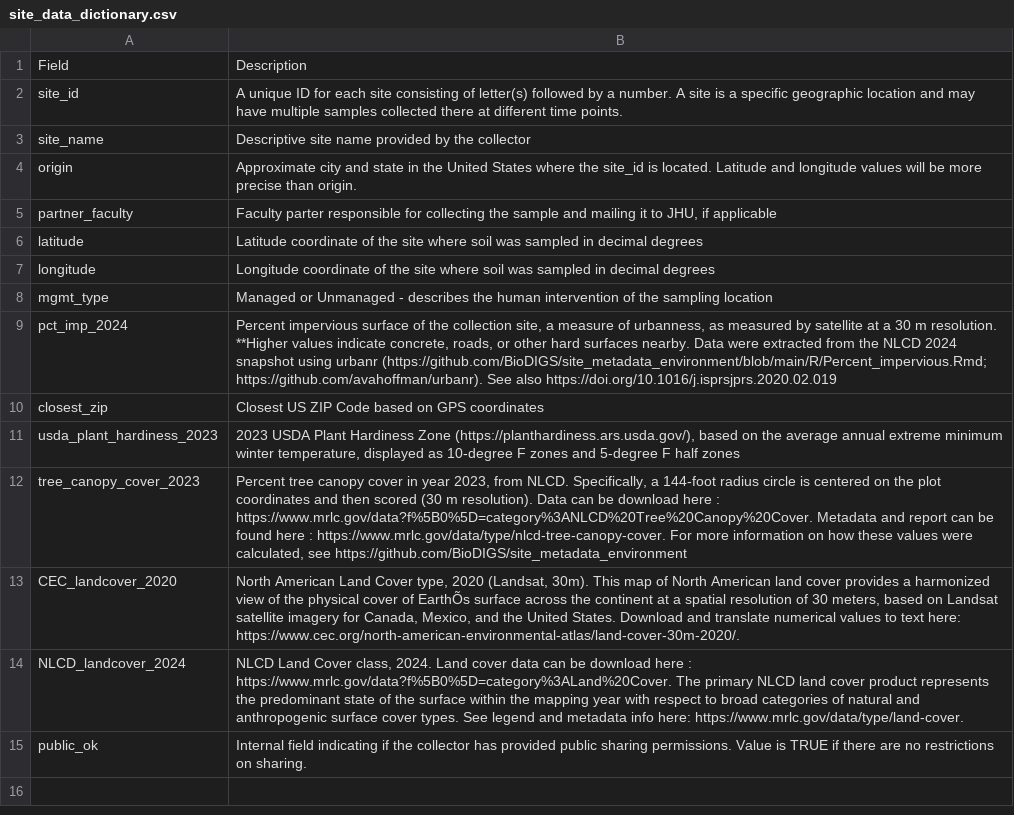
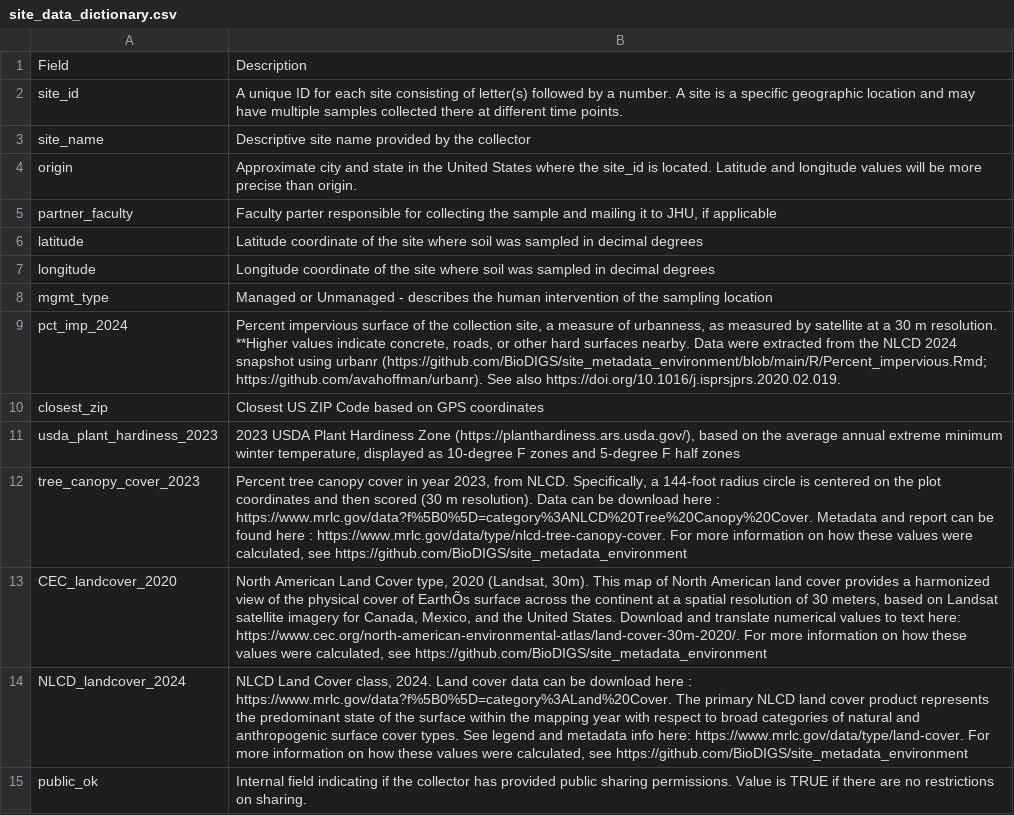
Before and after one commit to FredHutch/GDSCNsoilsites, a CSV file: data/data_dictionaries/site_data_dictionary.csv, drawn as a sheet.

Commit message:
Update site_data_dictionary.csv

```diff
--- a/data/data_dictionaries/site_data_dictionary.csv
+++ b/data/data_dictionaries/site_data_dictionary.csv
@@ -8,3 +8,3 @@ longitude,Longitude coordinate of the site where soil was sampled in decimal deg
 mgmt_type,Managed or Unmanaged - describes the human intervention of the sampling location
-pct_imp_2024,"Percent impervious surface of the collection site, a measure of urbanness, as measured by satellite at a 30 m resolution. **Higher values indicate concrete, roads, or other hard surfaces nearby. Data were extracted from the NLCD 2024 snapshot using urbanr (https://github.com/BioDIGS/site_metadata_environment/blob/main/R/Percent_impervious.Rmd; https://github.com/avahoffman/urbanr). See also https://doi.org/10.1016/j.isprsjprs.2020.02.019"
+pct_imp_2024,"Percent impervious surface of the collection site, a measure of urbanness, as measured by satellite at a 30 m resolution. **Higher values indicate concrete, roads, or other hard surfaces nearby. Data were extracted from the NLCD 2024 snapshot using urbanr (https://github.com/BioDIGS/site_metadata_environment/blob/main/R/Percent_impervious.Rmd; https://github.com/avahoffman/urbanr). See also https://doi.org/10.1016/j.isprsjprs.2020.02.019. "
 closest_zip,Closest US ZIP Code based on GPS coordinates
@@ -12,4 +12,4 @@ usda_plant_hardiness_2023,"2023 USDA Plant Hardiness Zone (https://planthardines
 tree_canopy_cover_2023,"Percent tree canopy cover in year 2023, from NLCD. Specifically, a 144-foot radius circle is centered on the plot coordinates and then scored (30 m resolution). Data can be download here : https://www.mrlc.gov/data?f%5B0%5D=category%3ANLCD%20Tree%20Canopy%20Cover. Metadata and report can be found here : https://www.mrlc.gov/data/type/nlcd-tree-canopy-cover. For more information on how these values were calculated, see https://github.com/BioDIGS/site_metadata_environment"
-CEC_landcover_2020,"North American Land Cover type, 2020 (Landsat, 30m). This map of North American land cover provides a harmonized view of the physical cover of EarthÕs surface across the continent at a spatial resolution of 30 meters, based on Landsat satellite imagery for Canada, Mexico, and the United States. Download and translate numerical values to text here: https://www.cec.org/north-american-environmental-atlas/land-cover-30m-2020/. "
-NLCD_landcover_2024,"NLCD Land Cover class, 2024. Land cover data can be download here : https://www.mrlc.gov/data?f%5B0%5D=category%3ALand%20Cover. The primary NLCD land cover product represents the predominant state of the surface within the mapping year with respect to broad categories of natural and anthropogenic surface cover types. See legend and metadata info here: https://www.mrlc.gov/data/type/land-cover."
+CEC_landcover_2020,"North American Land Cover type, 2020 (Landsat, 30m). This map of North American land cover provides a harmonized view of the physical cover of EarthÕs surface across the continent at a spatial resolution of 30 meters, based on Landsat satellite imagery for Canada, Mexico, and the United States. Download and translate numerical values to text here: https://www.cec.org/north-american-environmental-atlas/land-cover-30m-2020/. For more information on how these values were calculated, see https://github.com/BioDIGS/site_metadata_environment"
+NLCD_landcover_2024,"NLCD Land Cover class, 2024. Land cover data can be download here : https://www.mrlc.gov/data?f%5B0%5D=category%3ALand%20Cover. The primary NLCD land cover product represents the predominant state of the surface within the mapping year with respect to broad categories of natural and anthropogenic surface cover types. See legend and metadata info here: https://www.mrlc.gov/data/type/land-cover. For more information on how these values were calculated, see https://github.com/BioDIGS/site_metadata_environment"
 public_ok,Internal field indicating if the collector has provided public sharing permissions. Value is TRUE if there are no restrictions on sharing.
```
